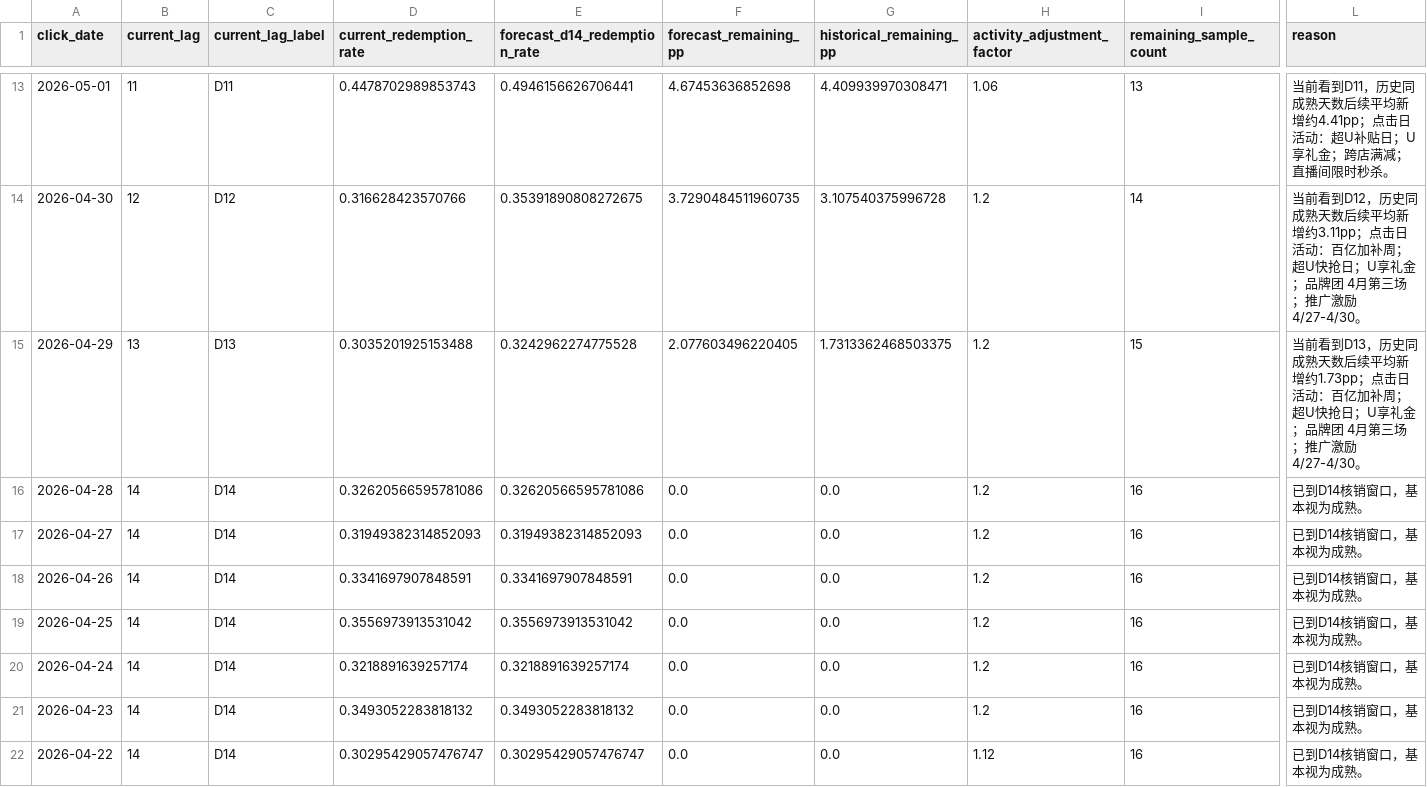
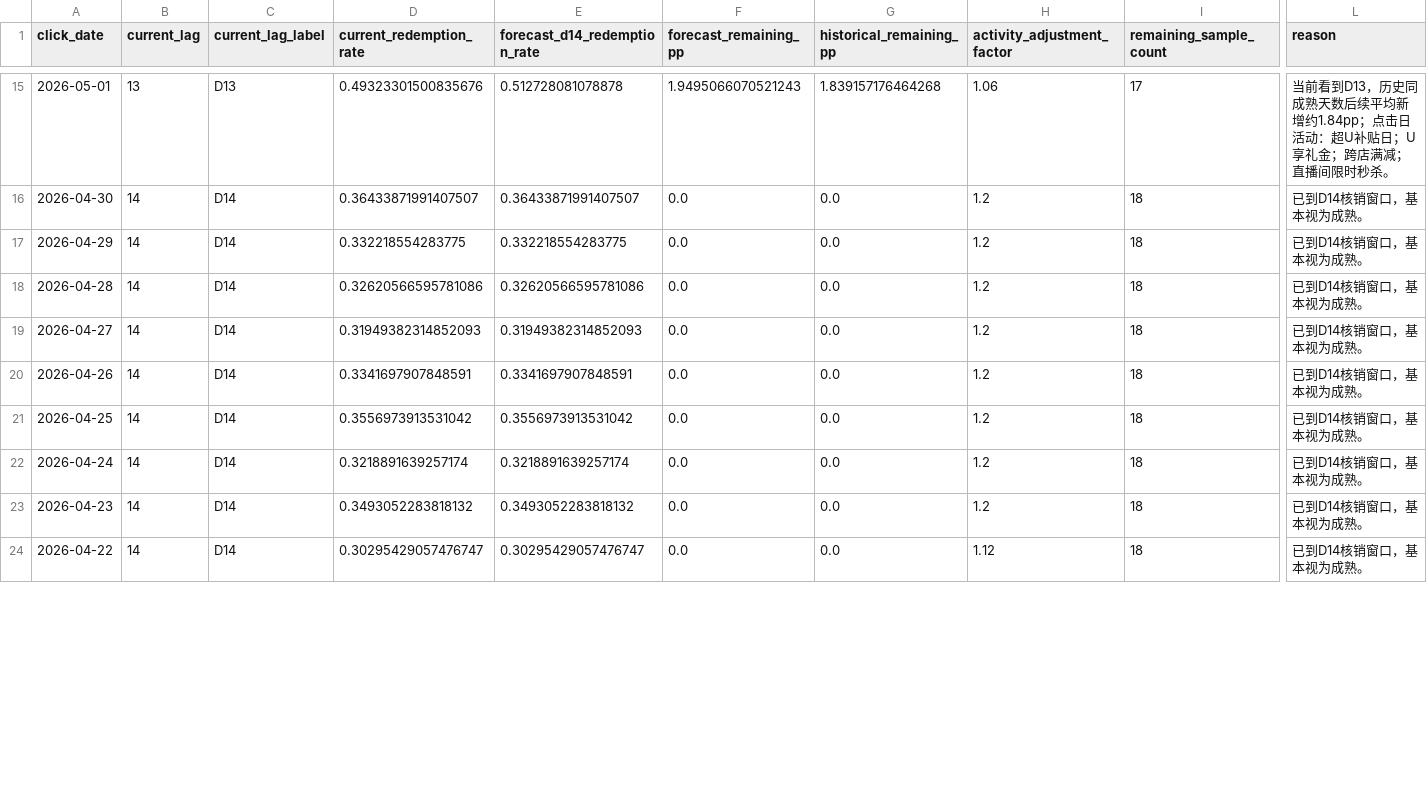
Before and after one commit to kevinzzz123321/tl-recovery-dashboard, a CSV file: docs/data_processed/click_day_maturity_forecast.csv, drawn as a sheet; only a part is shown, gaps mark what is left out; addresses are those after the commit; the diff covers the shown part only; the diff names each change by its address in the sheet, - before the commit and + after, or states it on an @@ line.

```diff
--- a/docs/data_processed/click_day_maturity_forecast.csv
+++ b/docs/data_processed/click_day_maturity_forecast.csv
-B15 (current_lag): 11
+B15 (current_lag): 13
-C15 (current_lag_label): D11
+C15 (current_lag_label): D13
-D15 (current_redemption_rate): 0.4478702989853743
+D15 (current_redemption_rate): 0.49323301500835676
-E15 (forecast_d14_redemption_rate): 0.4946156626706441
+E15 (forecast_d14_redemption_rate): 0.512728081078878
-F15 (forecast_remaining_pp): 4.67453636852698
+F15 (forecast_remaining_pp): 1.9495066070521243
-G15 (historical_remaining_pp): 4.409939970308471
+G15 (historical_remaining_pp): 1.839157176464268
-I15 (remaining_sample_count): 13
+I15 (remaining_sample_count): 17
-L15 (reason): 当前看到D11，历史同成熟天数后续平均新增约4.41pp；点击日…
+L15 (reason): 当前看到D13，历史同成熟天数后续平均新增约1.84pp；点击日…
-B16 (current_lag): 12
+B16 (current_lag): 14
-C16 (current_lag_label): D12
+C16 (current_lag_label): D14
-D16 (current_redemption_rate): 0.316628423570766
+D16 (current_redemption_rate): 0.36433871991407507
-E16 (forecast_d14_redemption_rate): 0.35391890808272675
+E16 (forecast_d14_redemption_rate): 0.36433871991407507
-F16 (forecast_remaining_pp): 3.7290484511960735
+F16 (forecast_remaining_pp): 0.0
-G16 (historical_remaining_pp): 3.107540375996728
+G16 (historical_remaining_pp): 0.0
-I16 (remaining_sample_count): 14
+I16 (remaining_sample_count): 18
-L16 (reason): 当前看到D12，历史同成熟天数后续平均新增约3.11pp；点击日活动：百亿加补周；超U快抢日；U享礼金；品牌团 4月第三场；推广激励 4/27-4/30。
+L16 (reason): 已到D14核销窗口，基本视为成熟。
-B17 (current_lag): 13
+B17 (current_lag): 14
-C17 (current_lag_label): D13
+C17 (current_lag_label): D14
-D17 (current_redemption_rate): 0.3035201925153488
+D17 (current_redemption_rate): 0.332218554283775
-E17 (forecast_d14_redemption_rate): 0.3242962274775528
+E17 (forecast_d14_redemption_rate): 0.332218554283775
-F17 (forecast_remaining_pp): 2.077603496220405
+F17 (forecast_remaining_pp): 0.0
-G17 (historical_remaining_pp): 1.7313362468503375
+G17 (historical_remaining_pp): 0.0
-I17 (remaining_sample_count): 15
+I17 (remaining_sample_count): 18
-L17 (reason): 当前看到D13，历史同成熟天数后续平均新增约1.73pp；点击日活动：百亿加补周；超U快抢日；U享礼金；品牌团 4月第三场；推广激励 4/27-4/30。
+L17 (reason): 已到D14核销窗口，基本视为成熟。
-I18:I24 (remaining_sample_count): 16
+I18:I24 (remaining_sample_count): 18
```
Also changed, not shown: 2 added rows and 103 edited cells elsewhere in this file, docs/data_processed/click_day_maturity_matrix.csv, docs/data_processed/day_lag_rate_summary.csv, 9 other files.
